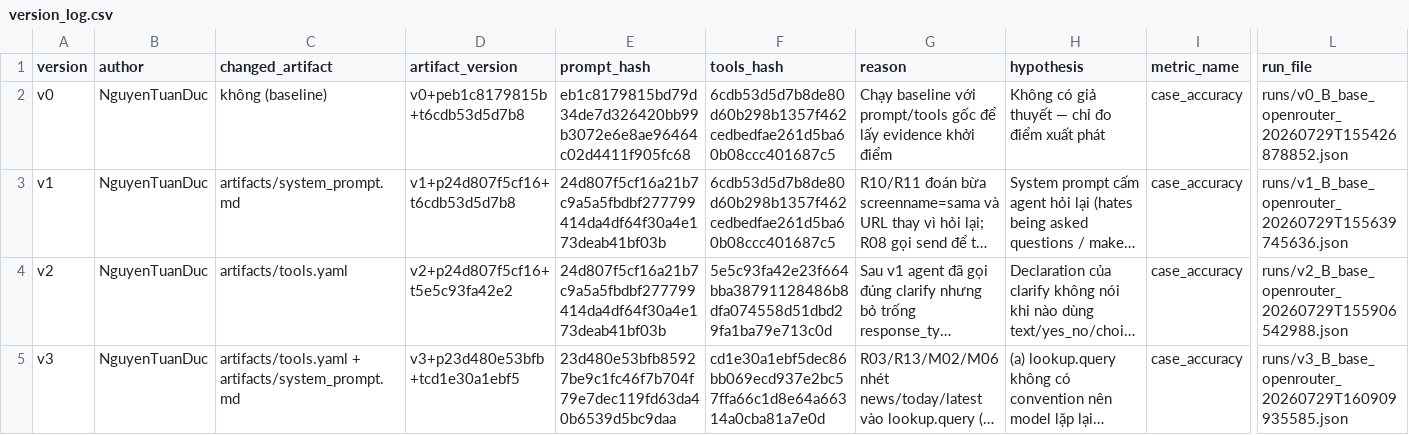
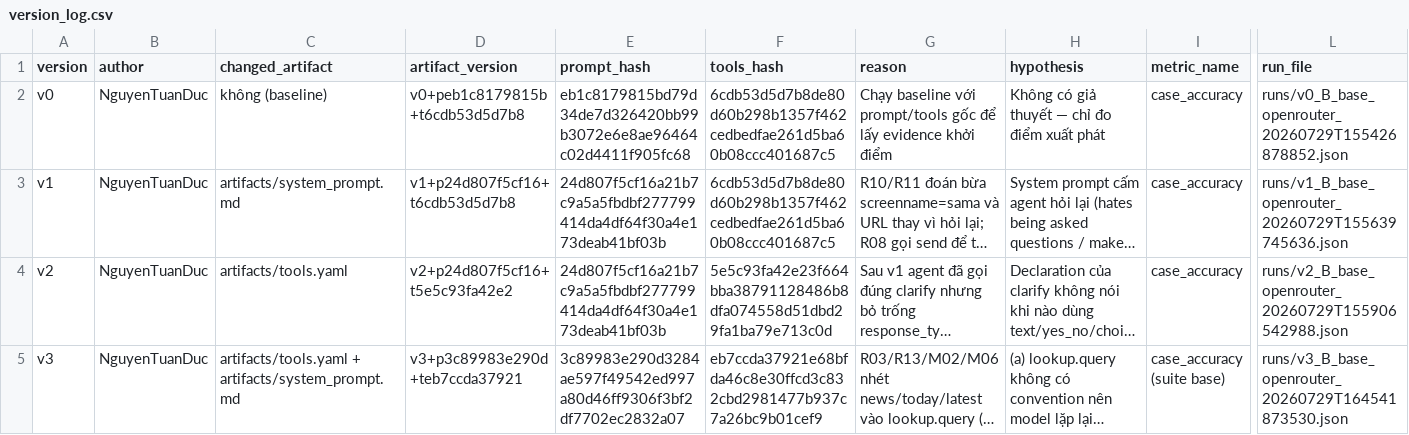
Before and after one commit to ducer37/DAY04_2A202601380_NguyenTuanDuc, a CSV file: starter_v0/artifacts/version_log.csv, drawn as a sheet; only a part is shown, gaps mark what is left out; long unchanged cells end in …; the diff covers the shown part only; the diff names each change by its address in the sheet, - before the commit and + after, or states it on an @@ line.

Commit message:
v3: base 20/20 + group 10/10

```diff
--- a/starter_v0/artifacts/version_log.csv
+++ b/starter_v0/artifacts/version_log.csv
-D5 (artifact_version): v3+p23d480e53bfb+tcd1e30a1ebf5
+D5 (artifact_version): v3+p3c89983e290d+teb7ccda37921
-E5 (prompt_hash): 23d480e53bfb85927be9c1fc46f7b704f79e7dec119fd63da40b6539d5bc9daa
+E5 (prompt_hash): 3c89983e290d3284ae597f49542ed997a80d46ff9306f3bf2df7702ec2832a07
-F5 (tools_hash): cd1e30a1ebf5dec86bb069ecd937e2bc57ffa66c1d8e64a66314a0cba81a7e0d
+F5 (tools_hash): eb7ccda37921e68bfda46c8e30ffcd3c832cbd2981477b937c7a26bc9b01cef9
-I5 (metric_name): case_accuracy
+I5 (metric_name): case_accuracy (suite base)
-L5 (run_file): runs/v3_B_base_openrouter_20260729T160909935585.json
+L5 (run_file): runs/v3_B_base_openrouter_20260729T164541873530.json
```
Also changed, not shown: 1 added row elsewhere in this file, 10 other files.
